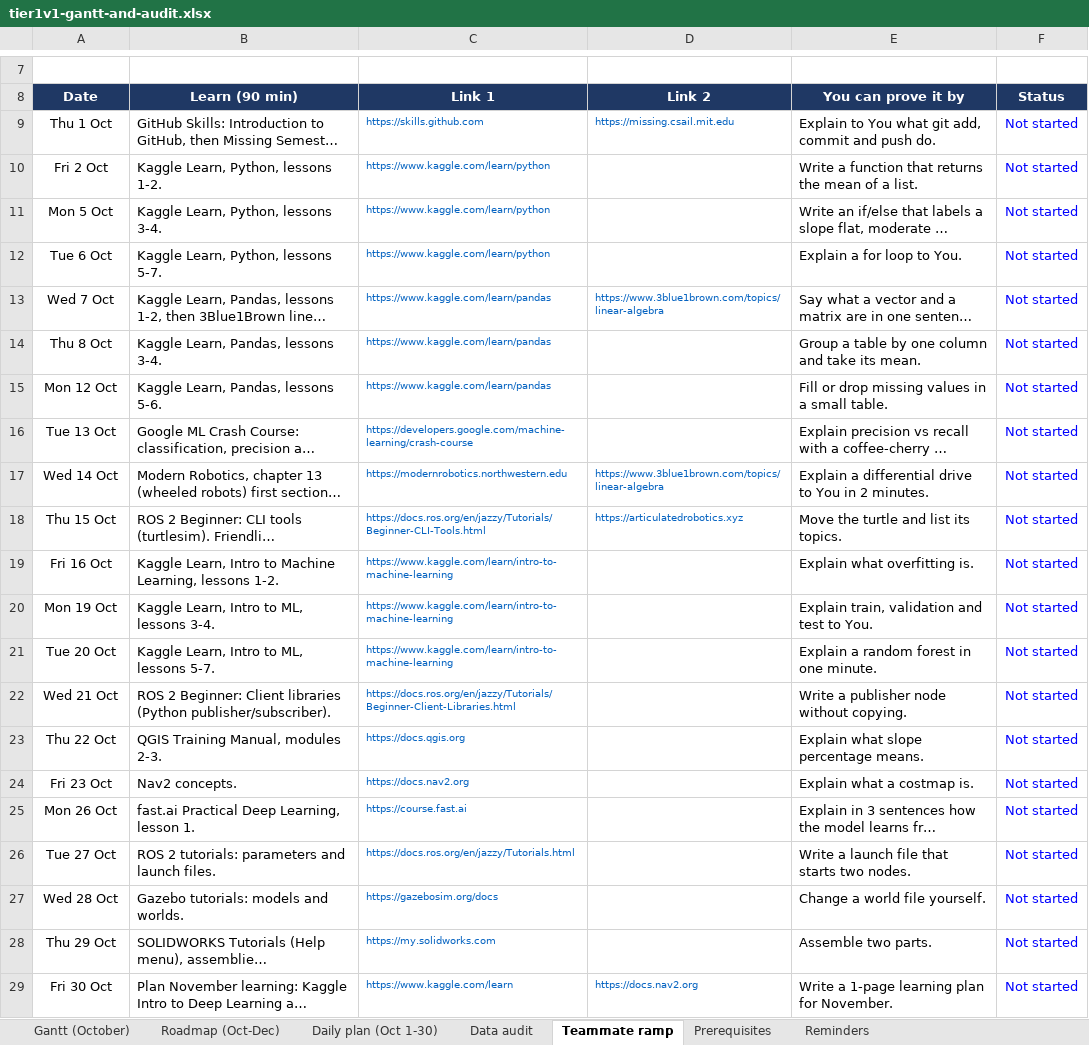
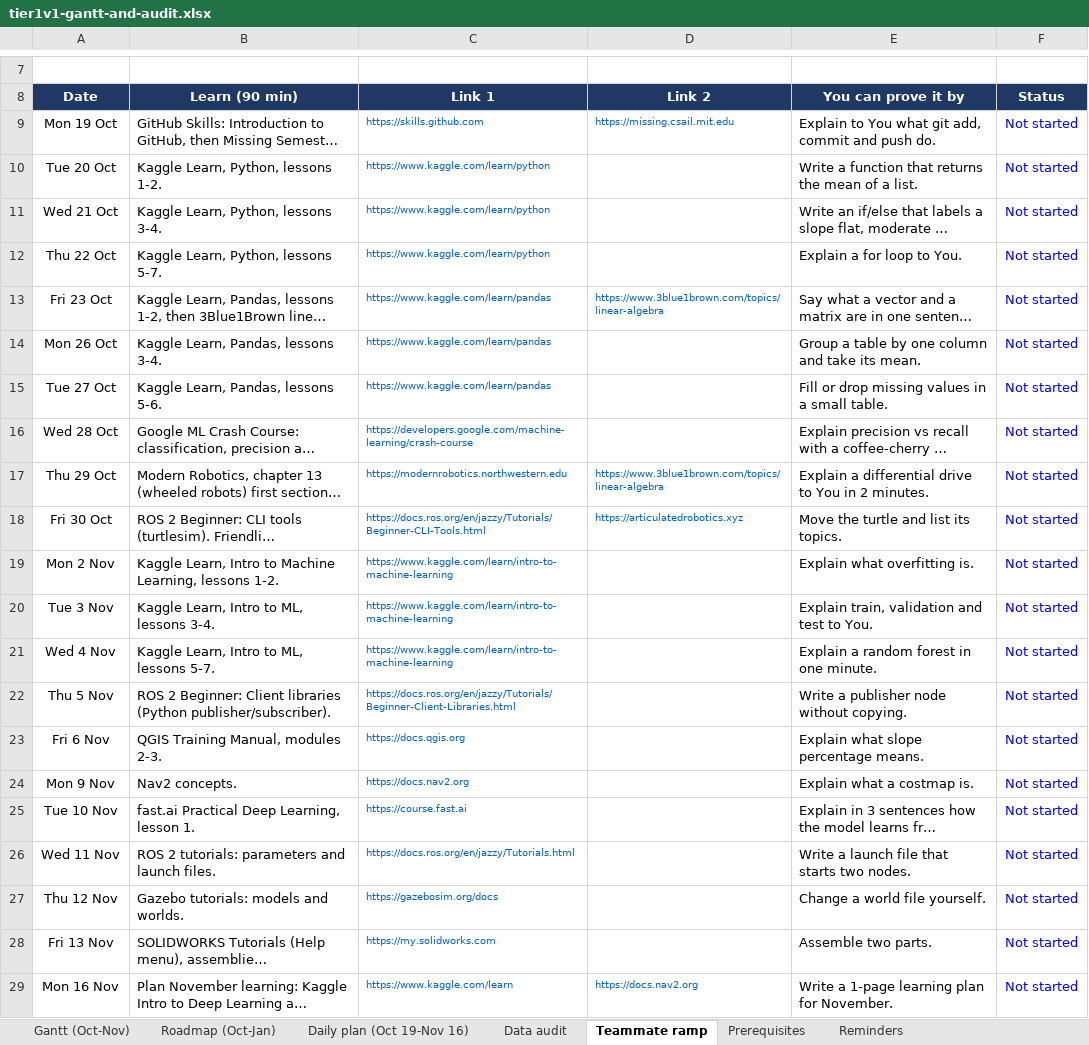
Before and after one commit to ConciergeOfCognition/Agro_Robot, an Excel workbook: docs/planning/tier1v1-gantt-and-audit.xlsx, sheet Teammate ramp, drawn as a sheet; only a part is shown, gaps mark what is left out; long unchanged cells end in …; values as stored, in another font and other column widths than the file's, no borders; conditional formats not drawn; the diff names each change by its address in the sheet, - before the commit and + after, or states it on an @@ line.

Commit message:
Update Gantt chart with latest planning details

```diff
--- a/docs/planning/tier1v1-gantt-and-audit.xlsx (sheet Teammate ramp)
+++ b/docs/planning/tier1v1-gantt-and-audit.xlsx (sheet Teammate ramp)
-sheet tab: Gantt (October)
+sheet tab: Gantt (Oct-Nov)
-sheet tab: Roadmap (Oct-Dec)
+sheet tab: Roadmap (Oct-Jan)
-sheet tab: Daily plan (Oct 1-30)
+sheet tab: Daily plan (Oct 19-Nov 16)
-A9 (Date): Thu 1 Oct
+A9 (Date): Mon 19 Oct
-A10 (Date): Fri 2 Oct
+A10 (Date): Tue 20 Oct
-A11 (Date): Mon 5 Oct
+A11 (Date): Wed 21 Oct
-A12 (Date): Tue 6 Oct
+A12 (Date): Thu 22 Oct
-A13 (Date): Wed 7 Oct
+A13 (Date): Fri 23 Oct
-A14 (Date): Thu 8 Oct
+A14 (Date): Mon 26 Oct
-A15 (Date): Mon 12 Oct
+A15 (Date): Tue 27 Oct
-A16 (Date): Tue 13 Oct
+A16 (Date): Wed 28 Oct
-A17 (Date): Wed 14 Oct
+A17 (Date): Thu 29 Oct
-A18 (Date): Thu 15 Oct
+A18 (Date): Fri 30 Oct
-A19 (Date): Fri 16 Oct
+A19 (Date): Mon 2 Nov
-A20 (Date): Mon 19 Oct
+A20 (Date): Tue 3 Nov
-A21 (Date): Tue 20 Oct
+A21 (Date): Wed 4 Nov
-A22 (Date): Wed 21 Oct
+A22 (Date): Thu 5 Nov
-A23 (Date): Thu 22 Oct
+A23 (Date): Fri 6 Nov
-A24 (Date): Fri 23 Oct
+A24 (Date): Mon 9 Nov
-A25 (Date): Mon 26 Oct
+A25 (Date): Tue 10 Nov
-A26 (Date): Tue 27 Oct
+A26 (Date): Wed 11 Nov
-A27 (Date): Wed 28 Oct
+A27 (Date): Thu 12 Nov
-A28 (Date): Thu 29 Oct
+A28 (Date): Fri 13 Nov
-A29 (Date): Fri 30 Oct
+A29 (Date): Mon 16 Nov
```
Also changed, not shown: sheet Gantt (Oct-Nov), sheet Data audit, sheet Daily plan (Oct 19-Nov 16), sheet Prerequisites, sheet Reminders, sheet Roadmap (Oct-Jan), 3 other files.
